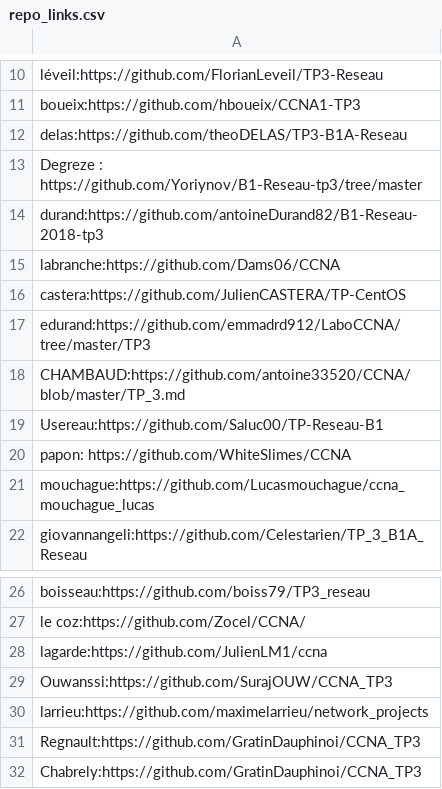
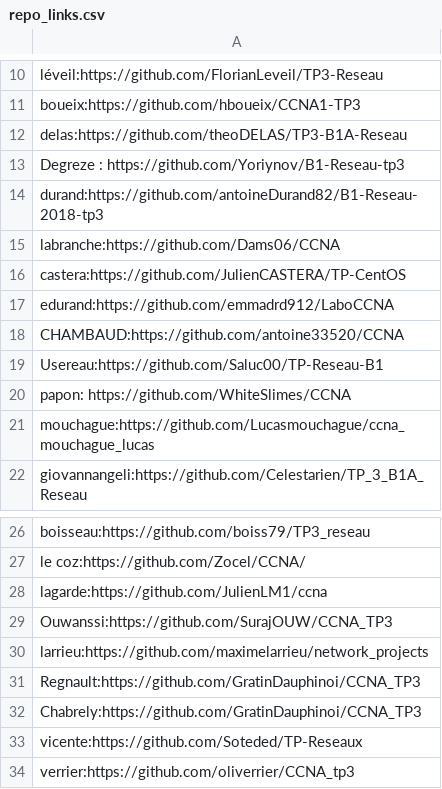
Before and after one commit to vivimouret29/B1-Reseau-2018, a CSV file: tp/3/repo_links.csv, drawn as a sheet; only a part is shown, gaps mark what is left out.

Commit message:
add vicente, verrier

```diff
--- a/tp/3/repo_links.csv
+++ b/tp/3/repo_links.csv
@@ -12,3 +12,3 @@ boueix:https://github.com/hboueix/CCNA1-TP3
 delas:https://github.com/theoDELAS/TP3-B1A-Reseau
-Degreze : https://github.com/Yoriynov/B1-Reseau-tp3/tree/master
+Degreze : https://github.com/Yoriynov/B1-Reseau-tp3
 durand:https://github.com/antoineDurand82/B1-Reseau-2018-tp3
@@ -16,4 +16,4 @@ labranche:https://github.com/Dams06/CCNA
 castera:https://github.com/JulienCASTERA/TP-CentOS
-edurand:https://github.com/emmadrd912/LaboCCNA/tree/master/TP3
-CHAMBAUD:https://github.com/antoine33520/CCNA/blob/master/TP_3.md
+edurand:https://github.com/emmadrd912/LaboCCNA
+CHAMBAUD:https://github.com/antoine33520/CCNA
 Usereau:https://github.com/Saluc00/TP-Reseau-B1
@@ -32 +32,3 @@ Regnault:https://github.com/GratinDauphinoi/CCNA_TP3
 Chabrely:https://github.com/GratinDauphinoi/CCNA_TP3
+vicente:https://github.com/Soteded/TP-Reseaux
+verrier:https://github.com/oliverrier/CCNA_tp3
```
